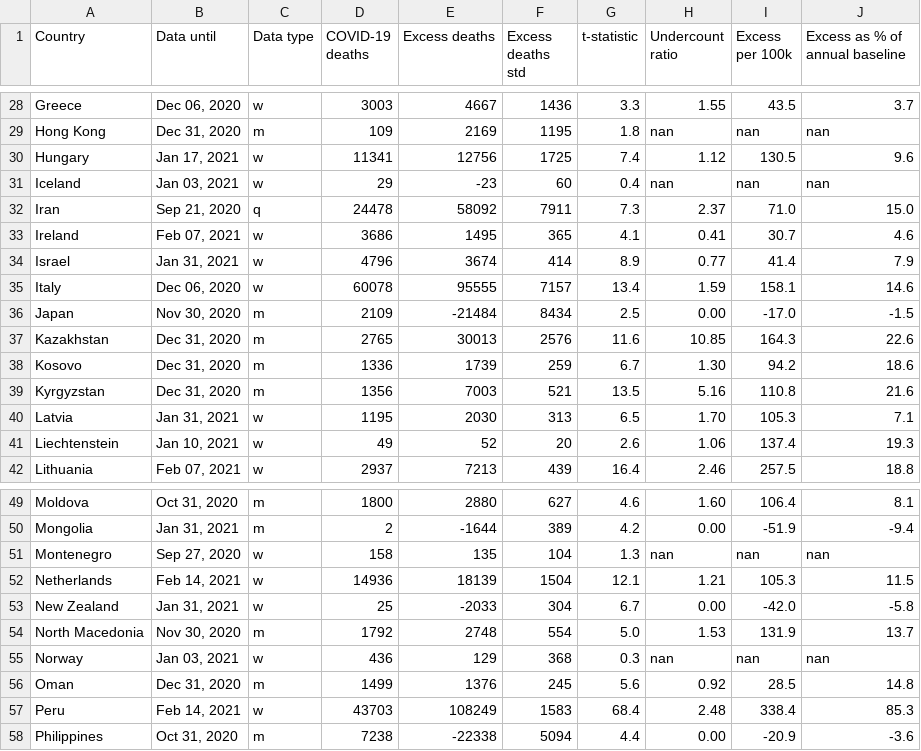
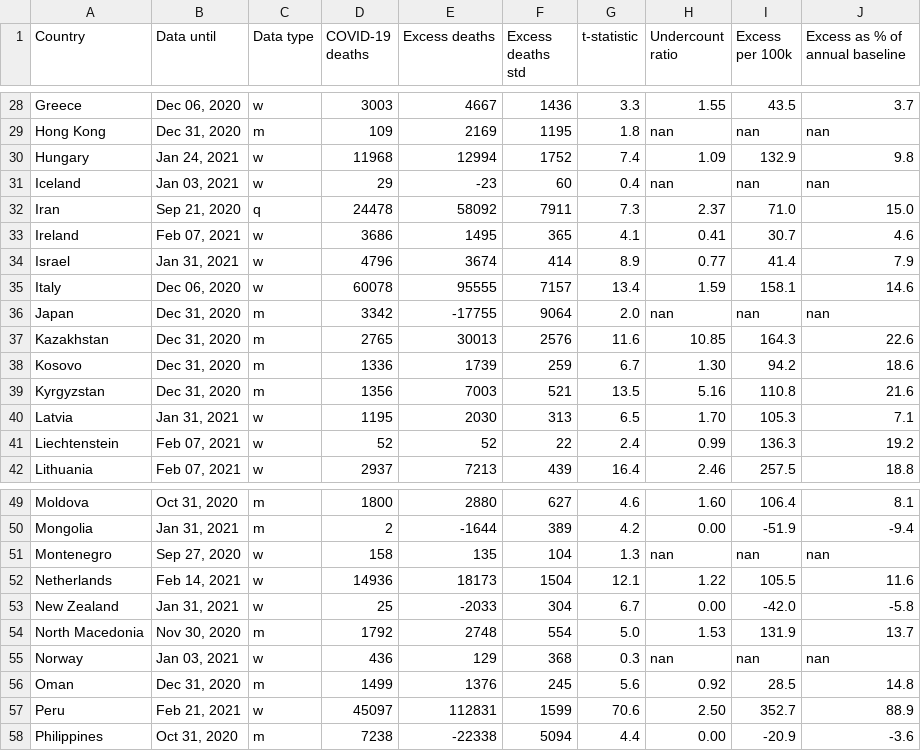
Before and after one commit to dkobak/excess-mortality, a CSV file: excess-mortality.csv, drawn as a sheet; only a part is shown, gaps mark what is left out; the diff covers the shown part only.

Commit message:
WMD data update

```diff
--- a/excess-mortality.csv
+++ b/excess-mortality.csv
@@ -29,3 +29,3 @@ Greece,"Dec 06, 2020",w,3003,4667,1436,3.3,1.55,43.5,3.7
 Hong Kong,"Dec 31, 2020",m,109,2169,1195,1.8,nan,nan,nan
-Hungary,"Jan 17, 2021",w,11341,12756,1725,7.4,1.12,130.5,9.6
+Hungary,"Jan 24, 2021",w,11968,12994,1752,7.4,1.09,132.9,9.8
 Iceland,"Jan 03, 2021",w,29,-23,60,0.4,nan,nan,nan
@@ -35,3 +35,3 @@ Israel,"Jan 31, 2021",w,4796,3674,414,8.9,0.77,41.4,7.9
 Italy,"Dec 06, 2020",w,60078,95555,7157,13.4,1.59,158.1,14.6
-Japan,"Nov 30, 2020",m,2109,-21484,8434,2.5,0.00,-17.0,-1.5
+Japan,"Dec 31, 2020",m,3342,-17755,9064,2.0,nan,nan,nan
 Kazakhstan,"Dec 31, 2020",m,2765,30013,2576,11.6,10.85,164.3,22.6
@@ -40,3 +40,3 @@ Kyrgyzstan,"Dec 31, 2020",m,1356,7003,521,13.5,5.16,110.8,21.6
 Latvia,"Jan 31, 2021",w,1195,2030,313,6.5,1.70,105.3,7.1
-Liechtenstein,"Jan 10, 2021",w,49,52,20,2.6,1.06,137.4,19.3
+Liechtenstein,"Feb 07, 2021",w,52,52,22,2.4,0.99,136.3,19.2
 Lithuania,"Feb 07, 2021",w,2937,7213,439,16.4,2.46,257.5,18.8
@@ -51,3 +51,3 @@ Mongolia,"Jan 31, 2021",m,2,-1644,389,4.2,0.00,-51.9,-9.4
 Montenegro,"Sep 27, 2020",w,158,135,104,1.3,nan,nan,nan
-Netherlands,"Feb 14, 2021",w,14936,18139,1504,12.1,1.21,105.3,11.5
+Netherlands,"Feb 14, 2021",w,14936,18173,1504,12.1,1.22,105.5,11.6
 New Zealand,"Jan 31, 2021",w,25,-2033,304,6.7,0.00,-42.0,-5.8
@@ -56,3 +56,3 @@ Norway,"Jan 03, 2021",w,436,129,368,0.3,nan,nan,nan
 Oman,"Dec 31, 2020",m,1499,1376,245,5.6,0.92,28.5,14.8
-Peru,"Feb 14, 2021",w,43703,108249,1583,68.4,2.48,338.4,85.3
+Peru,"Feb 21, 2021",w,45097,112831,1599,70.6,2.50,352.7,88.9
 Philippines,"Oct 31, 2020",m,7238,-22338,5094,4.4,0.00,-20.9,-3.6
```
Also changed, not shown: 14 edited cells elsewhere in this file, baselines.csv, 4 other files.
